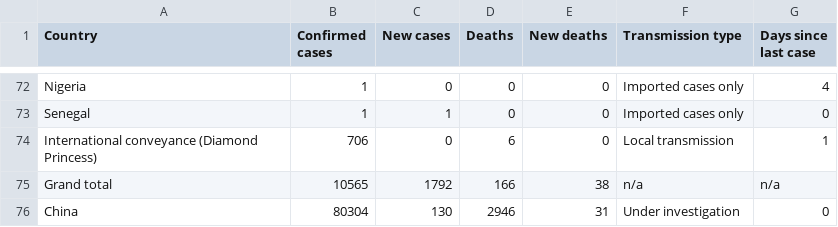
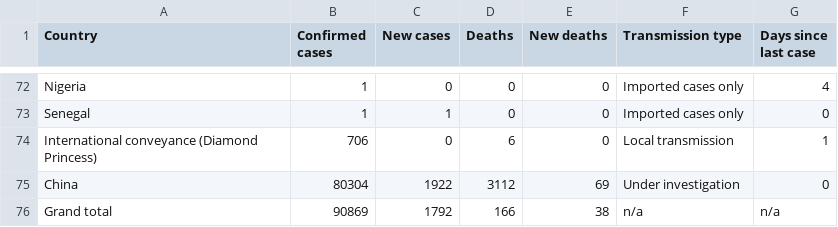
Before and after one commit to gibello/whocovid19, a CSV file: data/csv/20200303-sitrep-43-covid-19.csv, drawn as a sheet; only a part is shown, gaps mark what is left out.

```diff
--- a/data/csv/20200303-sitrep-43-covid-19.csv
+++ b/data/csv/20200303-sitrep-43-covid-19.csv
@@ -74,3 +74,3 @@ Senegal,1,1,0,0,Imported cases only,0
 International conveyance (Diamond Princess),706,0,6,0,Local transmission,1
-Grand total,10565,1792,166,38,n/a,n/a
-China,80304,130,2946,31,Under investigation,0
+China,80304,1922,3112,69,Under investigation,0
+Grand total,90869,1792,166,38,n/a,n/a
```
Also changed, not shown: data/csv/20200302-sitrep-42-covid-19.csv, data/csv/20200307-sitrep-47-covid-19.csv, 11 other files.
